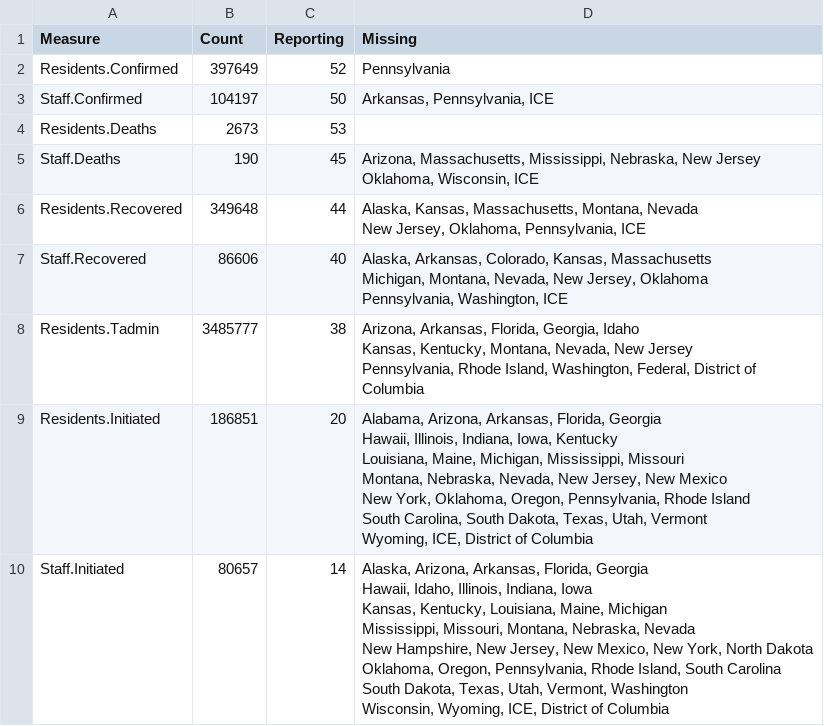
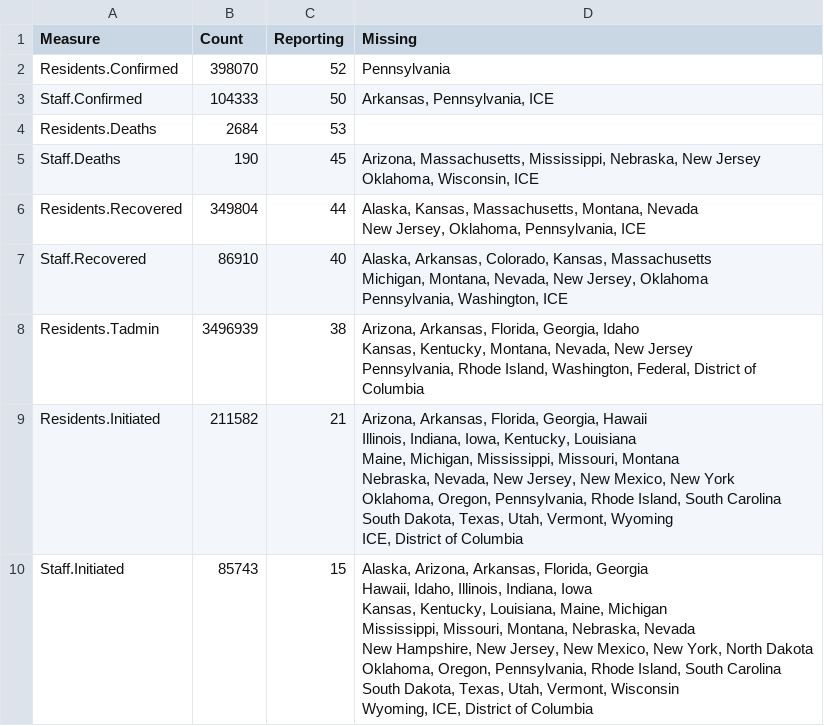
Before and after one commit to uclalawcovid19behindbars/data, a CSV file: latest-data/national_aggregate_counts.csv, drawn as a sheet.

```diff
--- a/latest-data/national_aggregate_counts.csv
+++ b/latest-data/national_aggregate_counts.csv
@@ -1,29 +1,29 @@
 Measure,Count,Reporting,Missing
-Residents.Confirmed,397649,52,Pennsylvania
-Staff.Confirmed,104197,50,"Arkansas, Pennsylvania, ICE"
-Residents.Deaths,2673,53,""
+Residents.Confirmed,398070,52,Pennsylvania
+Staff.Confirmed,104333,50,"Arkansas, Pennsylvania, ICE"
+Residents.Deaths,2684,53,""
 Staff.Deaths,190,45,"Arizona, Massachusetts, Mississippi, Nebraska, New Jersey
  Oklahoma, Wisconsin, ICE"
-Residents.Recovered,349648,44,"Alaska, Kansas, Massachusetts, Montana, Nevada
- New Jersey, Oklahoma, Pennsylvania, ICE"
-Staff.Recovered,86606,40,"Alaska, Arkansas, Colorado, Kansas, Massachusetts
- Michigan, Montana, Nevada, New Jersey, Oklahoma
- Pennsylvania, Washington, ICE"
-Residents.Tadmin,3485777,38,"Arizona, Arkansas, Florida, Georgia, Idaho
- Kansas, Kentucky, Montana, Nevada, New Jersey
- Pennsylvania, Rhode Island, Washington, Federal, District of Columbia"
-Residents.Initiated,186851,20,"Alabama, Arizona, Arkansas, Florida, Georgia
- Hawaii, Illinois, Indiana, Iowa, Kentucky
- Louisiana, Maine, Michigan, Mississippi, Missouri
- Montana, Nebraska, Nevada, New Jersey, New Mexico
- New York, Oklahoma, Oregon, Pennsylvania, Rhode Island
- South Carolina, South Dakota, Texas, Utah, Vermont
- Wyoming, ICE, District of Columbia"
-Staff.Initiated,80657,14,"Alaska, Arizona, Arkansas, Florida, Georgia
- Hawaii, Idaho, Illinois, Indiana, Iowa
- Kansas, Kentucky, Louisiana, Maine, Michigan
- Mississippi, Missouri, Montana, Nebraska, Nevada
- New Hampshire, New Jersey, New Mexico, New York, North Dakota
- Oklahoma, Oregon, Pennsylvania, Rhode Island, South Carolina
- South Dakota, Texas, Utah, Vermont, Washington
- Wisconsin, Wyoming, ICE, District of Columbia"
+Residents.Recovered,349804,44,"Alaska, Kansas, Massachusetts, Montana, Nevada
+ New Jersey, Oklahoma, Pennsylvania, ICE"
+Staff.Recovered,86910,40,"Alaska, Arkansas, Colorado, Kansas, Massachusetts
+ Michigan, Montana, Nevada, New Jersey, Oklahoma
+ Pennsylvania, Washington, ICE"
+Residents.Tadmin,3496939,38,"Arizona, Arkansas, Florida, Georgia, Idaho
+ Kansas, Kentucky, Montana, Nevada, New Jersey
+ Pennsylvania, Rhode Island, Washington, Federal, District of Columbia"
+Residents.Initiated,211582,21,"Arizona, Arkansas, Florida, Georgia, Hawaii
+ Illinois, Indiana, Iowa, Kentucky, Louisiana
+ Maine, Michigan, Mississippi, Missouri, Montana
+ Nebraska, Nevada, New Jersey, New Mexico, New York
+ Oklahoma, Oregon, Pennsylvania, Rhode Island, South Carolina
+ South Dakota, Texas, Utah, Vermont, Wyoming
+ ICE, District of Columbia"
+Staff.Initiated,85743,15,"Alaska, Arizona, Arkansas, Florida, Georgia
+ Hawaii, Idaho, Illinois, Indiana, Iowa
+ Kansas, Kentucky, Louisiana, Maine, Michigan
+ Mississippi, Missouri, Montana, Nebraska, Nevada
+ New Hampshire, New Jersey, New Mexico, New York, North Dakota
+ Oklahoma, Oregon, Pennsylvania, Rhode Island, South Carolina
+ South Dakota, Texas, Utah, Vermont, Wisconsin
+ Wyoming, ICE, District of Columbia"
```
Also changed, not shown: latest-data/adult_facility_covid_counts.csv, latest-data/state_aggregate_counts.csv.
